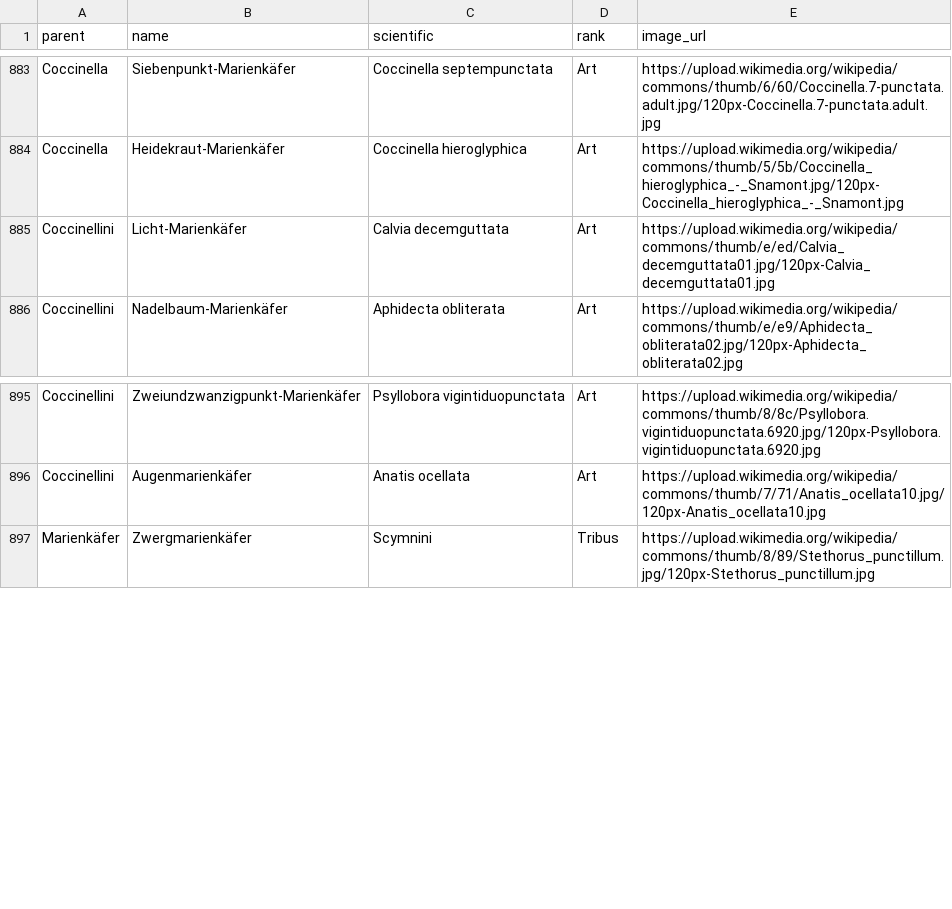
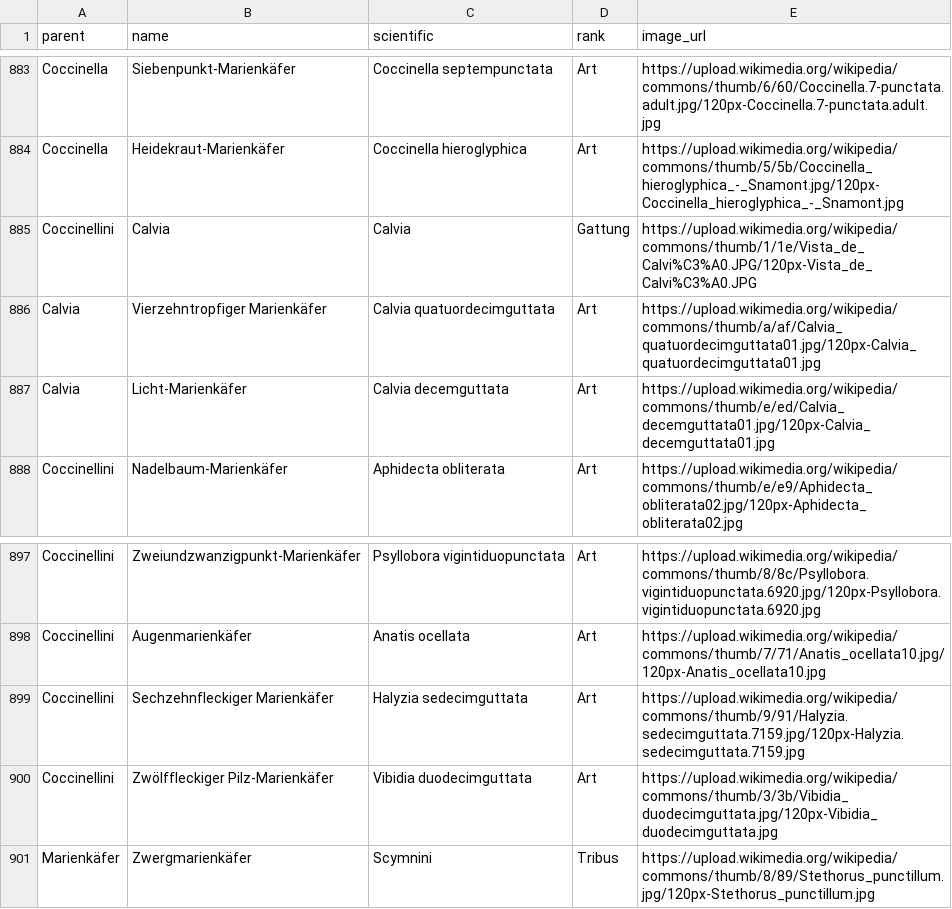
Before and after one commit to stibu81/taxonomyData, a CSV file: taxonomy.csv, drawn as a sheet; only a part is shown, gaps mark what is left out.

Commit message:
add some lady bugs

```diff
--- a/taxonomy.csv
+++ b/taxonomy.csv
@@ -884,3 +884,5 @@ Coccinella,Siebenpunkt-Marienkäfer,Coccinella septempunctata,Art,https://upload
 Coccinella,Heidekraut-Marienkäfer,Coccinella hieroglyphica,Art,https://upload.wikimedia.org/wikipedia/commons/thumb/5/5b/Coccinella_hieroglyphica_-_Snamont.jpg/120px-Coccinella_hieroglyphica_-_Snamont.jpg
-Coccinellini,Licht-Marienkäfer,Calvia decemguttata,Art,https://upload.wikimedia.org/wikipedia/commons/thumb/e/ed/Calvia_decemguttata01.jpg/120px-Calvia_decemguttata01.jpg
+Coccinellini,Calvia,Calvia,Gattung,https://upload.wikimedia.org/wikipedia/commons/thumb/1/1e/Vista_de_Calvi%C3%A0.JPG/120px-Vista_de_Calvi%C3%A0.JPG
+Calvia,Vierzehntropfiger Marienkäfer,Calvia quatuordecimguttata,Art,https://upload.wikimedia.org/wikipedia/commons/thumb/a/af/Calvia_quatuordecimguttata01.jpg/120px-Calvia_quatuordecimguttata01.jpg
+Calvia,Licht-Marienkäfer,Calvia decemguttata,Art,https://upload.wikimedia.org/wikipedia/commons/thumb/e/ed/Calvia_decemguttata01.jpg/120px-Calvia_decemguttata01.jpg
 Coccinellini,Nadelbaum-Marienkäfer,Aphidecta obliterata,Art,https://upload.wikimedia.org/wikipedia/commons/thumb/e/e9/Aphidecta_obliterata02.jpg/120px-Aphidecta_obliterata02.jpg
@@ -896,2 +898,4 @@ Coccinellini,Zweiundzwanzigpunkt-Marienkäfer,Psyllobora vigintiduopunctata,Art,
 Coccinellini,Augenmarienkäfer,Anatis ocellata,Art,https://upload.wikimedia.org/wikipedia/commons/thumb/7/71/Anatis_ocellata10.jpg/120px-Anatis_ocellata10.jpg
+Coccinellini,Sechzehnfleckiger Marienkäfer,Halyzia sedecimguttata,Art,https://upload.wikimedia.org/wikipedia/commons/thumb/9/91/Halyzia.sedecimguttata.7159.jpg/120px-Halyzia.sedecimguttata.7159.jpg
+Coccinellini,Zwölffleckiger Pilz-Marienkäfer,Vibidia duodecimguttata,Art,https://upload.wikimedia.org/wikipedia/commons/thumb/3/3b/Vibidia_duodecimguttata.jpg/120px-Vibidia_duodecimguttata.jpg
 Marienkäfer,Zwergmarienkäfer,Scymnini,Tribus,https://upload.wikimedia.org/wikipedia/commons/thumb/8/89/Stethorus_punctillum.jpg/120px-Stethorus_punctillum.jpg
```
